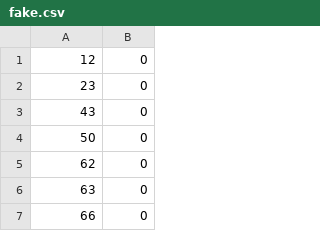
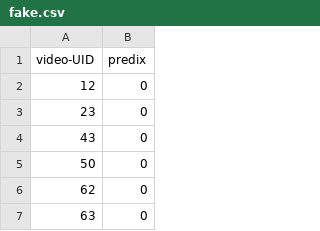
Before and after one commit to ahsenq/bittah-ninja, a CSV file: eval/fake.csv, drawn as a sheet; only a part is shown; the shorter side is filled out with more unchanged rows.

Commit message:
Begin eval notebook

```diff
--- a/eval/fake.csv
+++ b/eval/fake.csv
@@ -1 +1,2 @@
+video-UID,predix
 12,0
```
Also changed, not shown: 1 other file.
